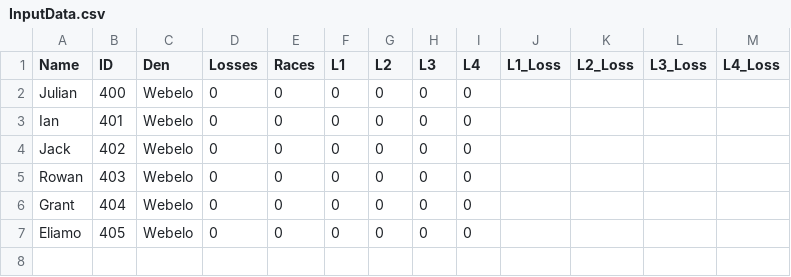
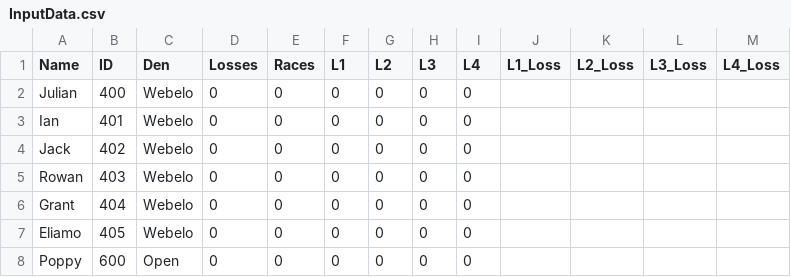
Before and after one commit to chapman178/PWDtool, a CSV file: InputData.csv, drawn as a sheet.

Commit message:
Data updated via App

```diff
--- a/InputData.csv
+++ b/InputData.csv
@@ -7 +7,2 @@ Grant,404,Webelo,0,0,0,0,0,0,,,,
 Eliamo,405,Webelo,0,0,0,0,0,0,,,,
+Poppy,600,Open,0,0,0,0,0,0,,,,
```
